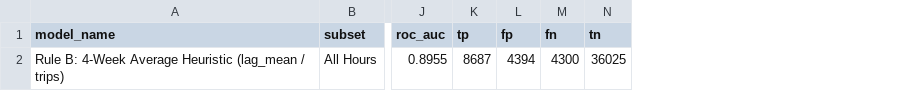
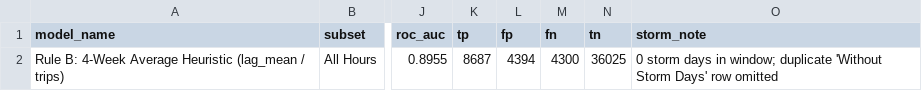
Before and after one commit to springboardmentor441p-coderr/Powered-Public-Transit-Route-Optimization, a CSV file: reports/tables/m3_eval_baseline_class_4wk_overall.csv, drawn as a sheet; only a part is shown, gaps mark what is left out; the diff names each change by its address in the sheet, - before the commit and + after, or states it on an @@ line.

```diff
--- a/reports/tables/m3_eval_baseline_class_4wk_overall.csv
+++ b/reports/tables/m3_eval_baseline_class_4wk_overall.csv
+column O (storm_note), row 2: 0 storm days in window; duplicate 'Without Storm Days' row omitted
```
Also changed, not shown: reports/tables/m2_top_15_route_overlaps.csv, reports/tables/m3_eval_baseline_class_7d_overall.csv, 32 other files.
